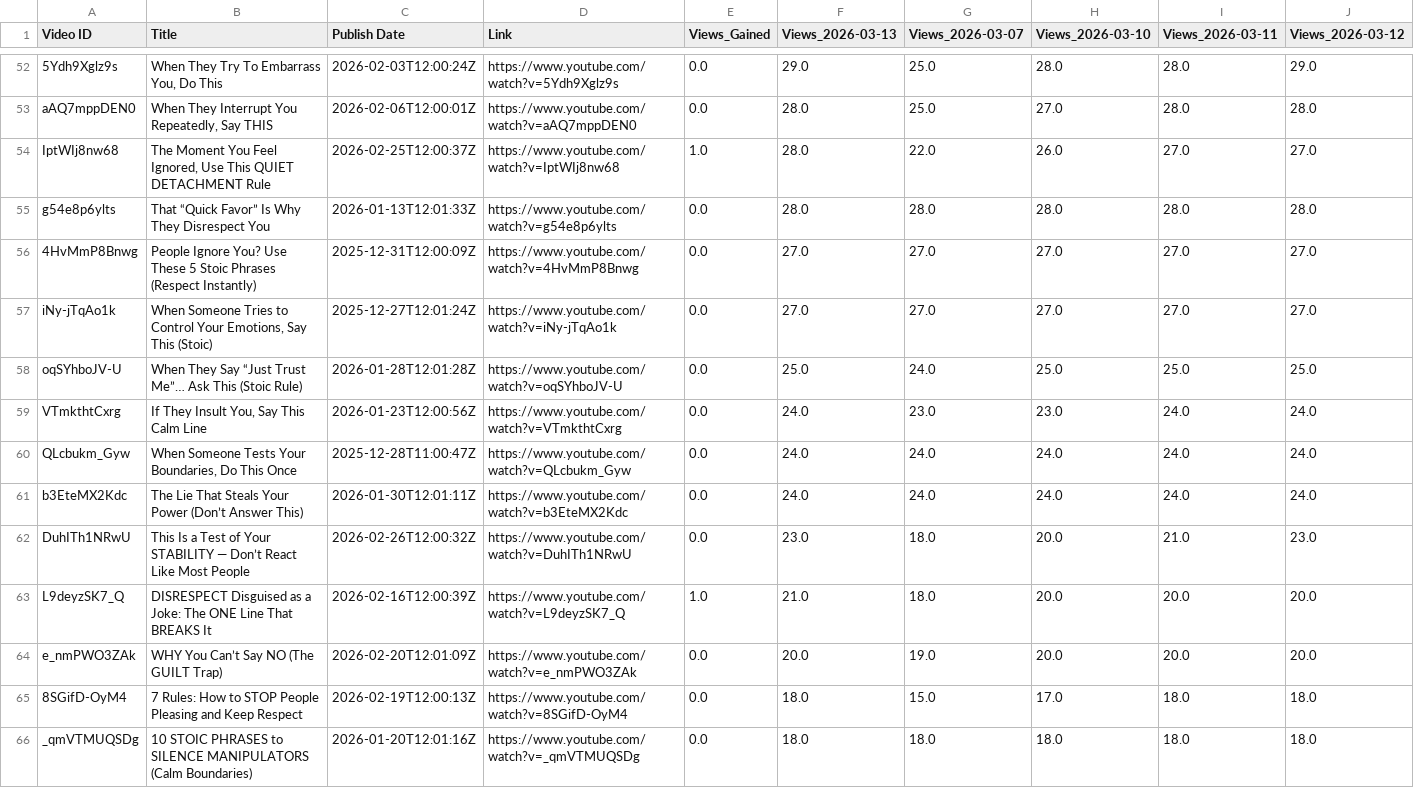
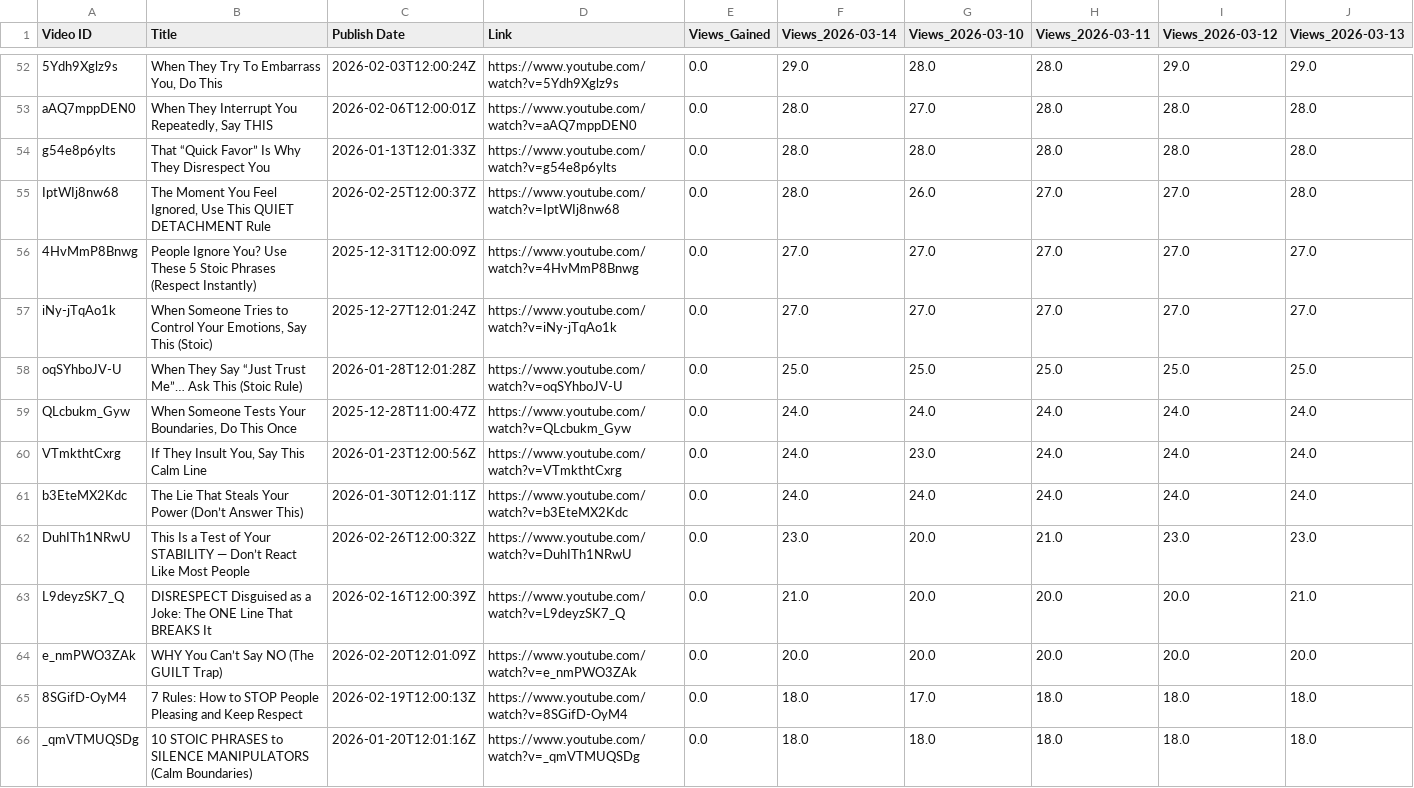
Before and after one commit to queen10022004-create/daily-views, a CSV file: history_stoicether.csv, drawn as a sheet; only a part is shown, gaps mark what is left out; removed rows and columns are numbered as before the commit, all else as after; the diff covers the shown part only; the diff names each change by its address in the sheet, - before the commit and + after, or states it on an @@ line.

```diff
--- a/history_stoicether.csv
+++ b/history_stoicether.csv
-column G (Views_2026-03-07), rows 52-53: 25.0 | 25.0; rows 55-59: 28.0 | 27.0 | 27.0 | 24.0 | 23.0; rows 61-66: 24.0 | 18.0 | 18.0 | 19.0 | 15.0 | 18.0
+column J (Views_2026-03-13), rows 52-54: 29.0 | 28.0 | 28.0; rows 56-58: 27.0 | 27.0 | 25.0; rows 60-66: 24.0 | 24.0 | 23.0 | 21.0 | 20.0 | 18.0 | 18.0
-F1: Views_2026-03-13
+F1: Views_2026-03-14
-row 54: IptWIj8nw68 | The Moment You Feel Ignored, Use This QUIET DETACHMENT Rule | 2026-02-25T12:00:37Z | https://www.youtube.com/watch?v=IptWIj8nw68 | 1.0 | 28.0 | 22.0 | 26.0 | 27.0 | 27.0
+row 55: IptWIj8nw68 | The Moment You Feel Ignored, Use This QUIET DETACHMENT Rule | 2026-02-25T12:00:37Z | https://www.youtube.com/watch?v=IptWIj8nw68 | 0.0 | 28.0 | 26.0 | 27.0 | 27.0 | 28.0
@@ row 60 moved to row 59: QLcbukm_Gyw @@
-E63 (Views_Gained): 1.0
+E63 (Views_Gained): 0.0
```
Also changed, not shown: 4 added rows, 3 removed rows, 2 moved rows and 26 edited cells elsewhere in this file.
